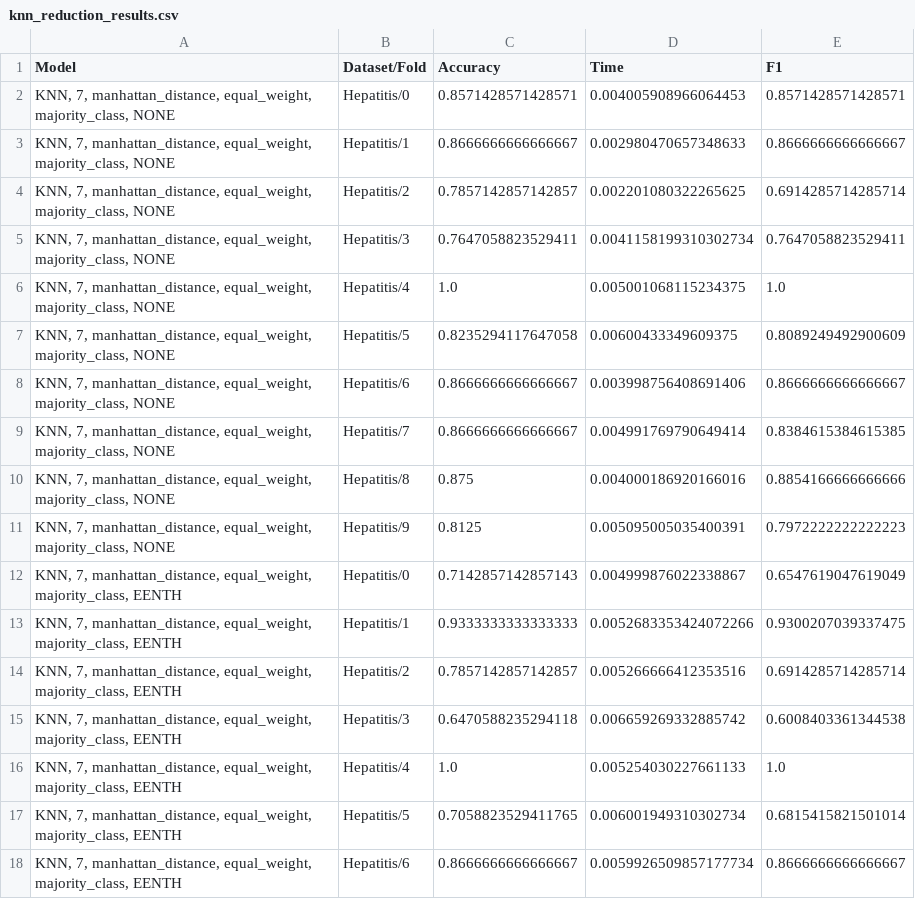
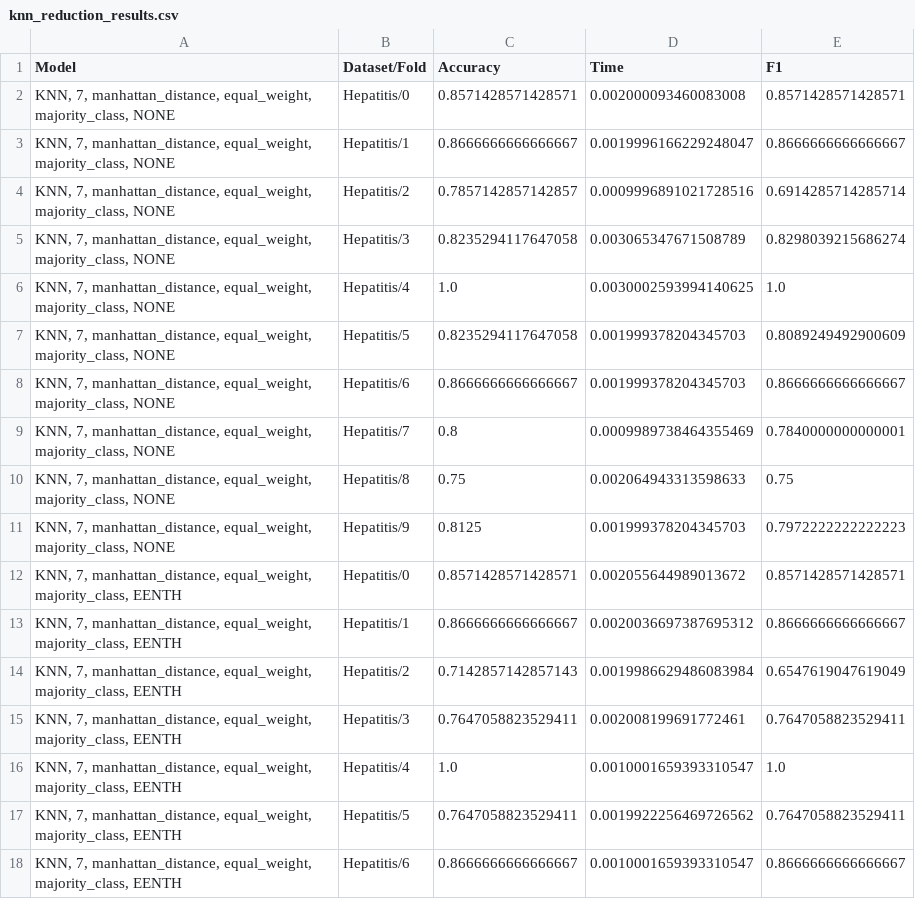
Before and after one commit to alobo01/IML2, a CSV file: Hepatitis/knn_reduction_results.csv, drawn as a sheet; only a part is shown; the diff covers the shown part only.

Commit message:
Hepatitis KNN reduced DROP3 update

```diff
--- a/Hepatitis/knn_reduction_results.csv
+++ b/Hepatitis/knn_reduction_results.csv
@@ -1,18 +1,18 @@
 Model,Dataset/Fold,Accuracy,Time,F1
-"KNN, 7, manhattan_distance, equal_weight, majority_class, NONE",Hepatitis/0,0.8571428571428571,0.004005908966064453,0.8571428571428571
-"KNN, 7, manhattan_distance, equal_weight, majority_class, NONE",Hepatitis/1,0.8666666666666667,0.002980470657348633,0.8666666666666667
-"KNN, 7, manhattan_distance, equal_weight, majority_class, NONE",Hepatitis/2,0.7857142857142857,0.002201080322265625,0.6914285714285714
-"KNN, 7, manhattan_distance, equal_weight, majority_class, NONE",Hepatitis/3,0.7647058823529411,0.0041158199310302734,0.7647058823529411
-"KNN, 7, manhattan_distance, equal_weight, majority_class, NONE",Hepatitis/4,1.0,0.005001068115234375,1.0
-"KNN, 7, manhattan_distance, equal_weight, majority_class, NONE",Hepatitis/5,0.8235294117647058,0.00600433349609375,0.8089249492900609
-"KNN, 7, manhattan_distance, equal_weight, majority_class, NONE",Hepatitis/6,0.8666666666666667,0.003998756408691406,0.8666666666666667
-"KNN, 7, manhattan_distance, equal_weight, majority_class, NONE",Hepatitis/7,0.8666666666666667,0.004991769790649414,0.8384615384615385
-"KNN, 7, manhattan_distance, equal_weight, majority_class, NONE",Hepatitis/8,0.875,0.004000186920166016,0.8854166666666666
-"KNN, 7, manhattan_distance, equal_weight, majority_class, NONE",Hepatitis/9,0.8125,0.005095005035400391,0.7972222222222223
-"KNN, 7, manhattan_distance, equal_weight, majority_class, EENTH",Hepatitis/0,0.7142857142857143,0.004999876022338867,0.6547619047619049
-"KNN, 7, manhattan_distance, equal_weight, majority_class, EENTH",Hepatitis/1,0.9333333333333333,0.0052683353424072266,0.9300207039337475
-"KNN, 7, manhattan_distance, equal_weight, majority_class, EENTH",Hepatitis/2,0.7857142857142857,0.005266666412353516,0.6914285714285714
-"KNN, 7, manhattan_distance, equal_weight, majority_class, EENTH",Hepatitis/3,0.6470588235294118,0.006659269332885742,0.6008403361344538
-"KNN, 7, manhattan_distance, equal_weight, majority_class, EENTH",Hepatitis/4,1.0,0.005254030227661133,1.0
-"KNN, 7, manhattan_distance, equal_weight, majority_class, EENTH",Hepatitis/5,0.7058823529411765,0.006001949310302734,0.6815415821501014
-"KNN, 7, manhattan_distance, equal_weight, majority_class, EENTH",Hepatitis/6,0.8666666666666667,0.0059926509857177734,0.8666666666666667
+"KNN, 7, manhattan_distance, equal_weight, majority_class, NONE",Hepatitis/0,0.8571428571428571,0.002000093460083008,0.8571428571428571
+"KNN, 7, manhattan_distance, equal_weight, majority_class, NONE",Hepatitis/1,0.8666666666666667,0.0019996166229248047,0.8666666666666667
+"KNN, 7, manhattan_distance, equal_weight, majority_class, NONE",Hepatitis/2,0.7857142857142857,0.0009996891021728516,0.6914285714285714
+"KNN, 7, manhattan_distance, equal_weight, majority_class, NONE",Hepatitis/3,0.8235294117647058,0.003065347671508789,0.8298039215686274
+"KNN, 7, manhattan_distance, equal_weight, majority_class, NONE",Hepatitis/4,1.0,0.0030002593994140625,1.0
+"KNN, 7, manhattan_distance, equal_weight, majority_class, NONE",Hepatitis/5,0.8235294117647058,0.001999378204345703,0.8089249492900609
+"KNN, 7, manhattan_distance, equal_weight, majority_class, NONE",Hepatitis/6,0.8666666666666667,0.001999378204345703,0.8666666666666667
+"KNN, 7, manhattan_distance, equal_weight, majority_class, NONE",Hepatitis/7,0.8,0.0009989738464355469,0.7840000000000001
+"KNN, 7, manhattan_distance, equal_weight, majority_class, NONE",Hepatitis/8,0.75,0.002064943313598633,0.75
+"KNN, 7, manhattan_distance, equal_weight, majority_class, NONE",Hepatitis/9,0.8125,0.001999378204345703,0.7972222222222223
+"KNN, 7, manhattan_distance, equal_weight, majority_class, EENTH",Hepatitis/0,0.8571428571428571,0.002055644989013672,0.8571428571428571
+"KNN, 7, manhattan_distance, equal_weight, majority_class, EENTH",Hepatitis/1,0.8666666666666667,0.0020036697387695312,0.8666666666666667
+"KNN, 7, manhattan_distance, equal_weight, majority_class, EENTH",Hepatitis/2,0.7142857142857143,0.0019986629486083984,0.6547619047619049
+"KNN, 7, manhattan_distance, equal_weight, majority_class, EENTH",Hepatitis/3,0.7647058823529411,0.002008199691772461,0.7647058823529411
+"KNN, 7, manhattan_distance, equal_weight, majority_class, EENTH",Hepatitis/4,1.0,0.0010001659393310547,1.0
+"KNN, 7, manhattan_distance, equal_weight, majority_class, EENTH",Hepatitis/5,0.7647058823529411,0.0019922256469726562,0.7647058823529411
+"KNN, 7, manhattan_distance, equal_weight, majority_class, EENTH",Hepatitis/6,0.8666666666666667,0.0010001659393310547,0.8666666666666667
```
Also changed, not shown: 1 added row, 1 removed row and 50 edited cells elsewhere in this file, Hepatitis/knn_reduction_counts.csv, 7 other files.
